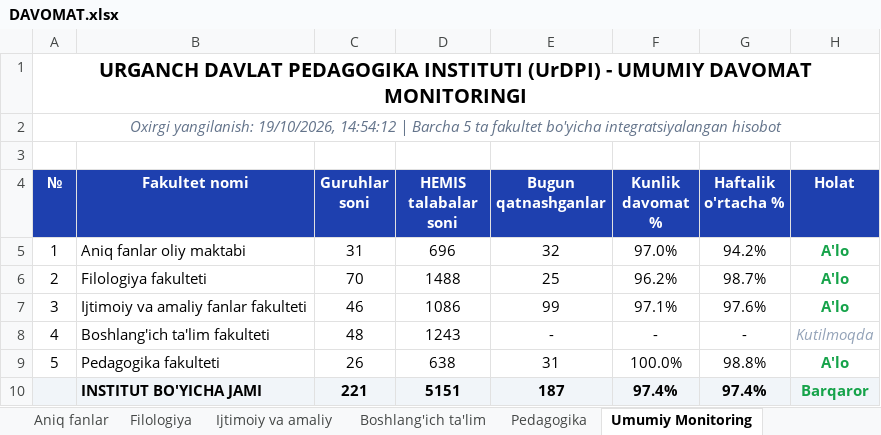
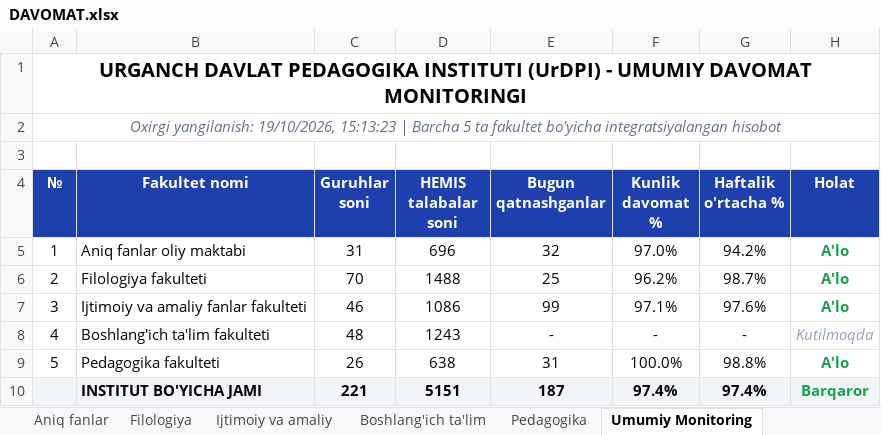
Before and after one commit to JBoltaboyev/davomat, an Excel workbook: DAVOMAT.xlsx, sheet Umumiy Monitoring, drawn as a sheet; values as stored, in another font and other column widths than the file's, no borders; the diff names each change by its address in the sheet, - before the commit and + after, or states it on an @@ line.

```diff
--- a/DAVOMAT.xlsx (sheet Umumiy Monitoring)
+++ b/DAVOMAT.xlsx (sheet Umumiy Monitoring)
-A2 (№): …yangilanish: 19/10/2026, 14:54:12 | Barcha…
+A2 (№): …yangilanish: 19/10/2026, 15:13:23 | Barcha…
```
Also changed, not shown: 1 other file.
